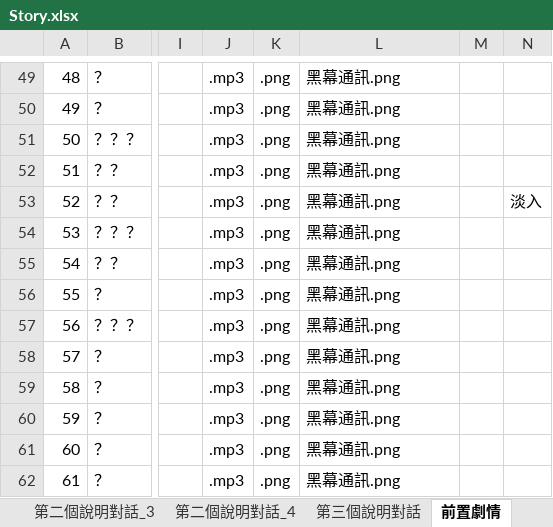
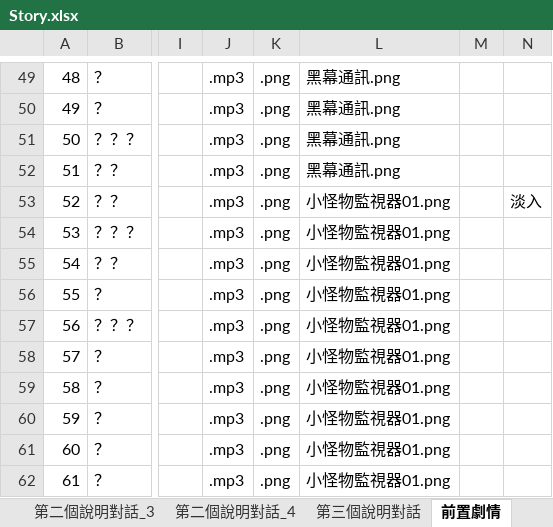
Before and after one commit to Shineliu77/LivingInTheRuins, an Excel workbook: Assets/StreamingAssets/Story.xlsx, sheet 前置劇情, drawn as a sheet; only a part is shown, gaps mark what is left out; values as stored, in another font and other column widths than the file's, no borders; the diff names each change by its address in the sheet, - before the commit and + after, or states it on an @@ line.

```diff
--- a/Assets/StreamingAssets/Story.xlsx (sheet 前置劇情)
+++ b/Assets/StreamingAssets/Story.xlsx (sheet 前置劇情)
-L53:L62: 黑幕通訊.png
+L53:L62: 小怪物監視器01.png
```
Also changed, not shown: 5 other files.
